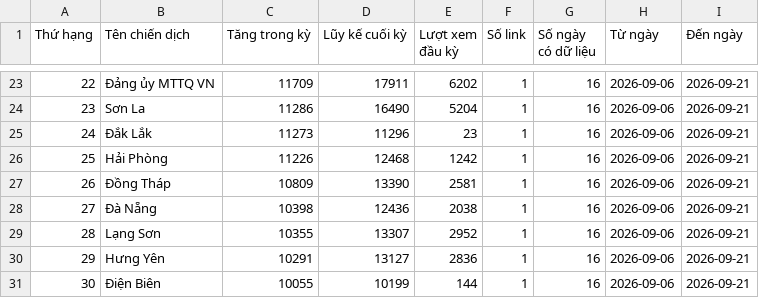
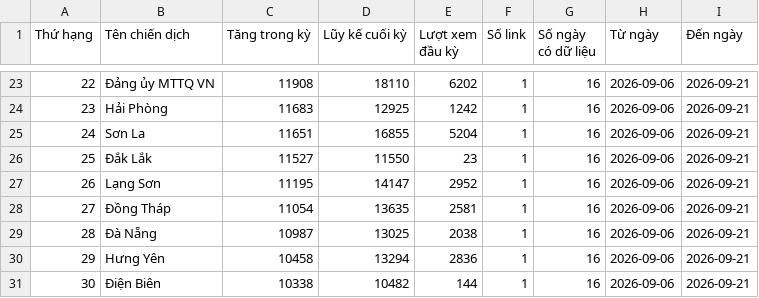
Before and after one commit to phuonglinh-ai/bangtongsaphuychuong, a CSV file: data.csv, drawn as a sheet; only a part is shown, gaps mark what is left out; the diff covers the shown part only.

```diff
--- a/data.csv
+++ b/data.csv
@@ -23,9 +23,9 @@
-22,Đảng ủy MTTQ VN,11709,17911,6202,1,16,2026-09-06,2026-09-21
-23,Sơn La,11286,16490,5204,1,16,2026-09-06,2026-09-21
-24,Đắk Lắk,11273,11296,23,1,16,2026-09-06,2026-09-21
-25,Hải Phòng,11226,12468,1242,1,16,2026-09-06,2026-09-21
-26,Đồng Tháp,10809,13390,2581,1,16,2026-09-06,2026-09-21
-27,Đà Nẵng,10398,12436,2038,1,16,2026-09-06,2026-09-21
-28,Lạng Sơn,10355,13307,2952,1,16,2026-09-06,2026-09-21
-29,Hưng Yên,10291,13127,2836,1,16,2026-09-06,2026-09-21
-30,Điện Biên,10055,10199,144,1,16,2026-09-06,2026-09-21
+22,Đảng ủy MTTQ VN,11908,18110,6202,1,16,2026-09-06,2026-09-21
+23,Hải Phòng,11683,12925,1242,1,16,2026-09-06,2026-09-21
+24,Sơn La,11651,16855,5204,1,16,2026-09-06,2026-09-21
+25,Đắk Lắk,11527,11550,23,1,16,2026-09-06,2026-09-21
+26,Lạng Sơn,11195,14147,2952,1,16,2026-09-06,2026-09-21
+27,Đồng Tháp,11054,13635,2581,1,16,2026-09-06,2026-09-21
+28,Đà Nẵng,10987,13025,2038,1,16,2026-09-06,2026-09-21
+29,Hưng Yên,10458,13294,2836,1,16,2026-09-06,2026-09-21
+30,Điện Biên,10338,10482,144,1,16,2026-09-06,2026-09-21
```
Also changed, not shown: 88 edited cells elsewhere in this file.
